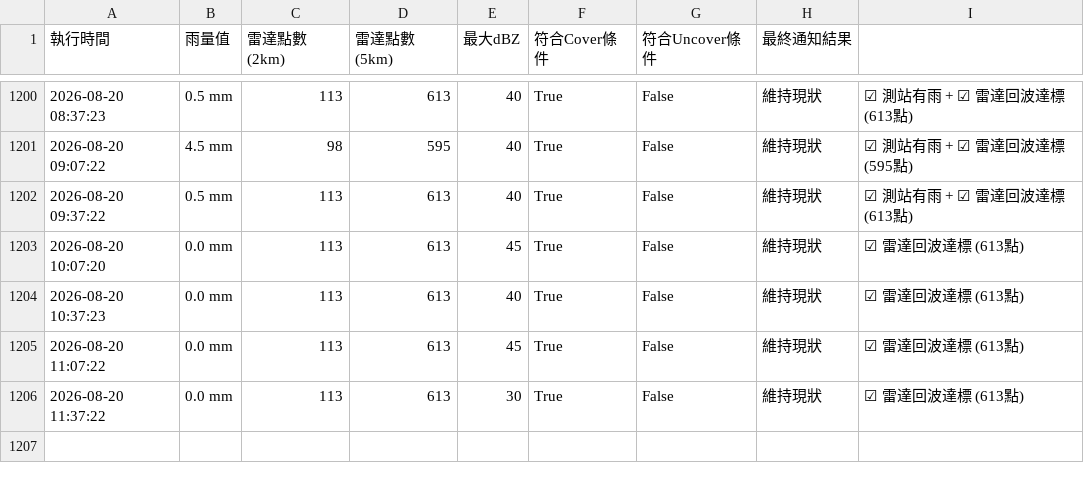
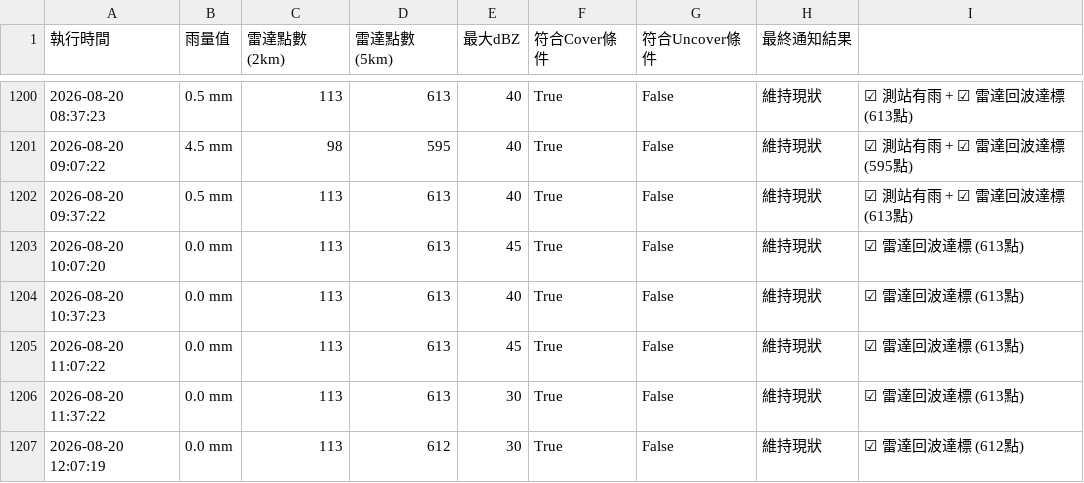
Before and after one commit to fuyoung205122/company-line-notify, a CSV file: history_log.csv, drawn as a sheet; only a part is shown, gaps mark what is left out; the diff names each change by its address in the sheet, - before the commit and + after, or states it on an @@ line.

```diff
--- a/history_log.csv
+++ b/history_log.csv
+row 1207: 2026-08-20 12:07:19 | 0.0 mm | 113 | 612 | 30 | True | False | 維持現狀 | ☑ 雷達回波達標 (612點)
```
Also changed, not shown: 2 other files.
